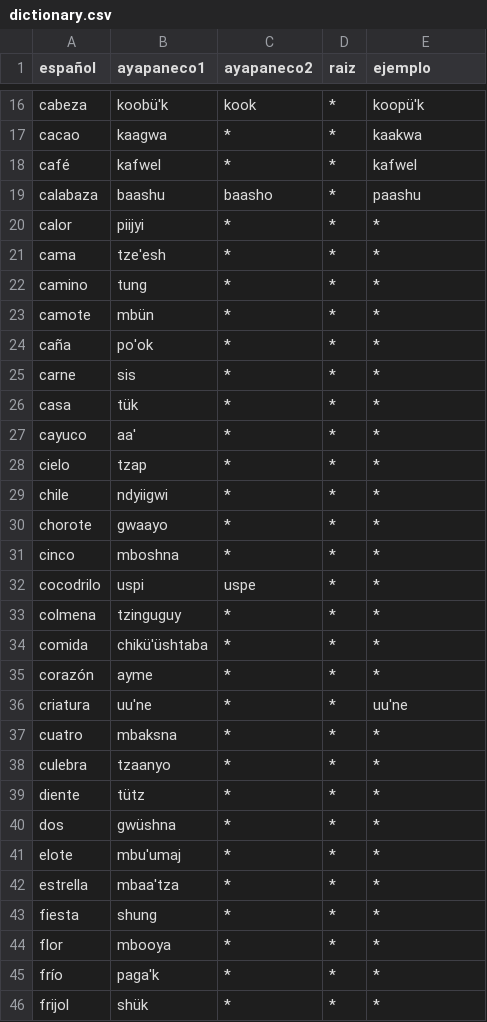
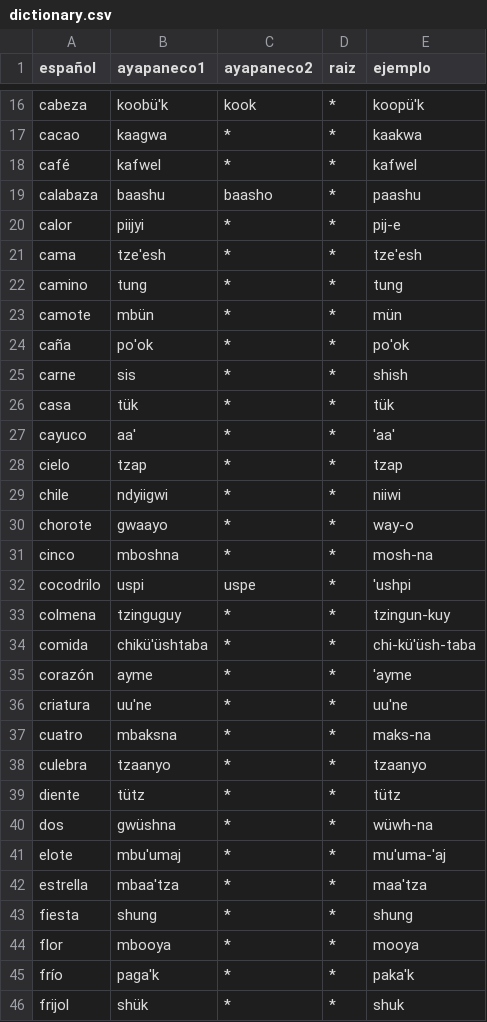
Before and after one commit to jhon-ran/ayapabot, a CSV file: db/dictionary.csv, drawn as a sheet; only a part is shown, gaps mark what is left out; the diff covers the shown part only.

Commit message:
Update dictionary.csv

```diff
--- a/db/dictionary.csv
+++ b/db/dictionary.csv
@@ -19,28 +19,28 @@ café,kafwel,*,*,kafwel
 calabaza,baashu,baasho,*,paashu
-calor,piijyi,*,*,*
-cama,tze'esh,*,*,*
-camino,tung,*,*,*
-camote,mbün,*,*,*
-caña,po'ok,*,*,*
-carne,sis,*,*,*
-casa,tük,*,*,*
-cayuco,aa',*,*,*
-cielo,tzap,*,*,*
-chile,ndyiigwi,*,*,*
-chorote,gwaayo,*,*,*
-cinco,mboshna,*,*,*
-cocodrilo,uspi,uspe,*,*
-colmena,tzinguguy,*,*,*
-comida,chikü'üshtaba,*,*,*
-corazón,ayme,*,*,*
+calor,piijyi,*,*,pij-e
+cama,tze'esh,*,*,tze'esh
+camino,tung,*,*,tung
+camote,mbün,*,*,mün
+caña,po'ok,*,*,po'ok
+carne,sis,*,*,shish
+casa,tük,*,*,tük
+cayuco,aa',*,*,'aa'
+cielo,tzap,*,*,tzap
+chile,ndyiigwi,*,*,niiwi
+chorote,gwaayo,*,*,way-o
+cinco,mboshna,*,*,mosh-na
+cocodrilo,uspi,uspe,*,'ushpi
+colmena,tzinguguy,*,*,tzingun-kuy
+comida,chikü'üshtaba,*,*,chi-kü'üsh-taba
+corazón,ayme,*,*,'ayme
 criatura,uu'ne,*,*,uu'ne
-cuatro,mbaksna,*,*,*
-culebra,tzaanyo,*,*,*
-diente,tütz,*,*,*
-dos,gwüshna,*,*,*
-elote,mbu'umaj,*,*,*
-estrella,mbaa'tza,*,*,*
-fiesta,shung,*,*,*
-flor,mbooya,*,*,*
-frío,paga'k,*,*,*
-frijol,shük,*,*,*
+cuatro,mbaksna,*,*,maks-na
+culebra,tzaanyo,*,*,tzaanyo
+diente,tütz,*,*,tütz
+dos,gwüshna,*,*,wüwh-na
+elote,mbu'umaj,*,*,mu'uma-'aj
+estrella,mbaa'tza,*,*,maa'tza
+fiesta,shung,*,*,shung
+flor,mbooya,*,*,mooya
+frío,paga'k,*,*,paka'k
+frijol,shük,*,*,shuk
```
Also changed, not shown: 25 edited cells elsewhere in this file.
